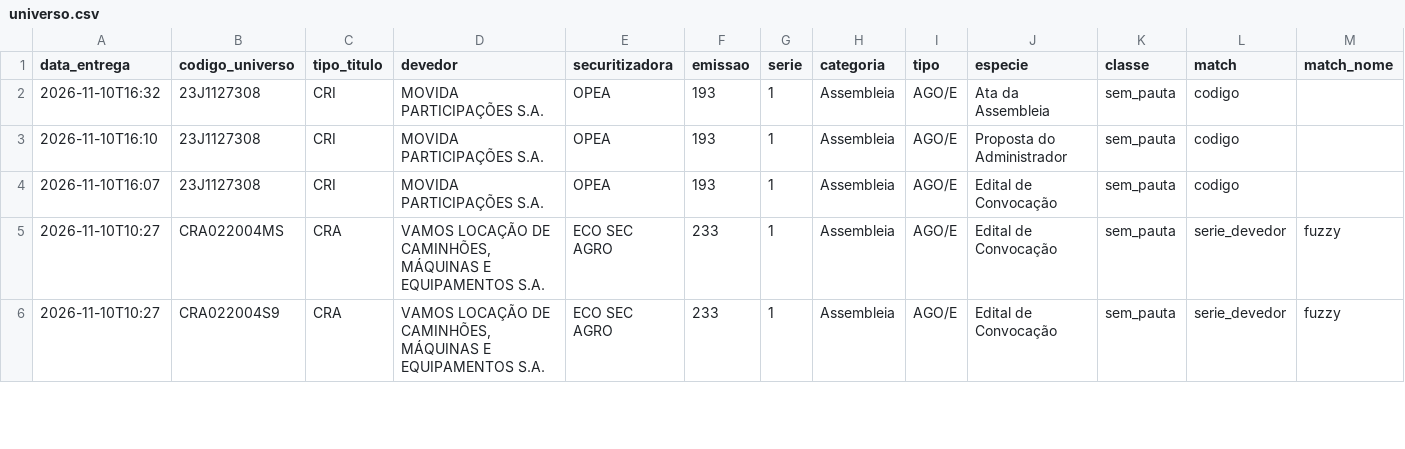
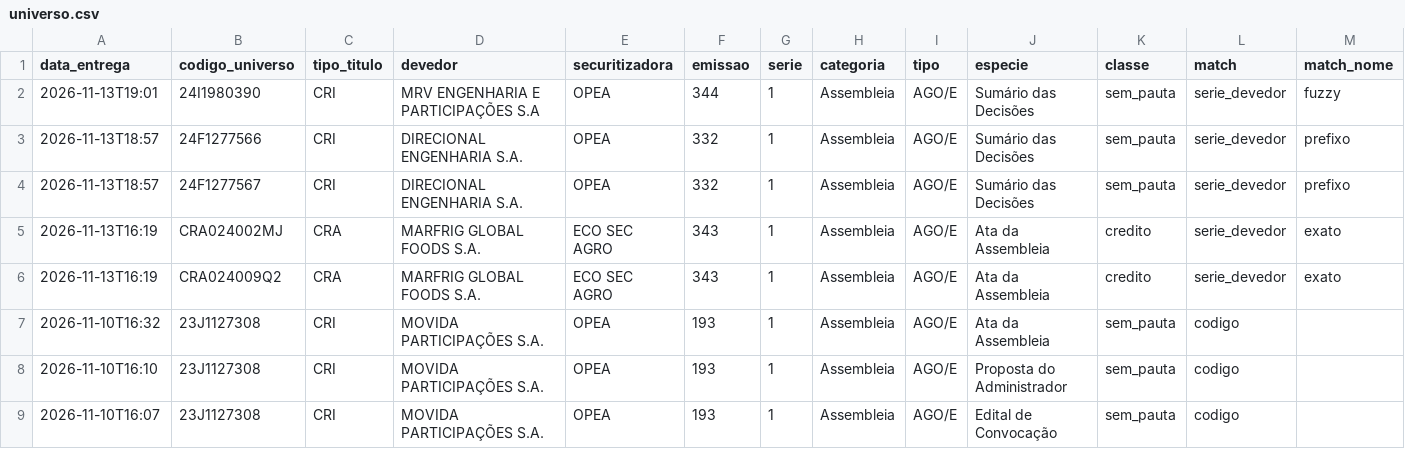
Before and after one commit to rodoso-mcamargo/originacao, a CSV file: dados/fnet_cricra/universo.csv, drawn as a sheet; only a part is shown; the shorter side is filled out with more unchanged rows; rows hold the shown columns only; the diff names each change by its address in the sheet, - before the commit and + after, or states it on an @@ line.

```diff
--- a/dados/fnet_cricra/universo.csv
+++ b/dados/fnet_cricra/universo.csv
+row 2: 2026-11-13T19:01 | 24I1980390 | CRI | MRV ENGENHARIA E PARTICIPAÇÕES S.A | OPEA | 344 | 1 | Assembleia | AGO/E | Sumário das Decisões | sem_pauta | serie_devedor | fuzzy
+row 3: 2026-11-13T18:57 | 24F1277566 | CRI | DIRECIONAL ENGENHARIA S.A. | OPEA | 332 | 1 | Assembleia | AGO/E | Sumário das Decisões | sem_pauta | serie_devedor | prefixo
+row 4: 2026-11-13T18:57 | 24F1277567 | CRI | DIRECIONAL ENGENHARIA S.A. | OPEA | 332 | 1 | Assembleia | AGO/E | Sumário das Decisões | sem_pauta | serie_devedor | prefixo
+row 5: 2026-11-13T16:19 | CRA024002MJ | CRA | MARFRIG GLOBAL FOODS S.A. | ECO SEC AGRO | 343 | 1 | Assembleia | AGO/E | Ata da Assembleia | credito | serie_devedor | exato
+row 6: 2026-11-13T16:19 | CRA024009Q2 | CRA | MARFRIG GLOBAL FOODS S.A. | ECO SEC AGRO | 343 | 1 | Assembleia | AGO/E | Ata da Assembleia | credito | serie_devedor | exato
```
Also changed, not shown: 3 other files.
